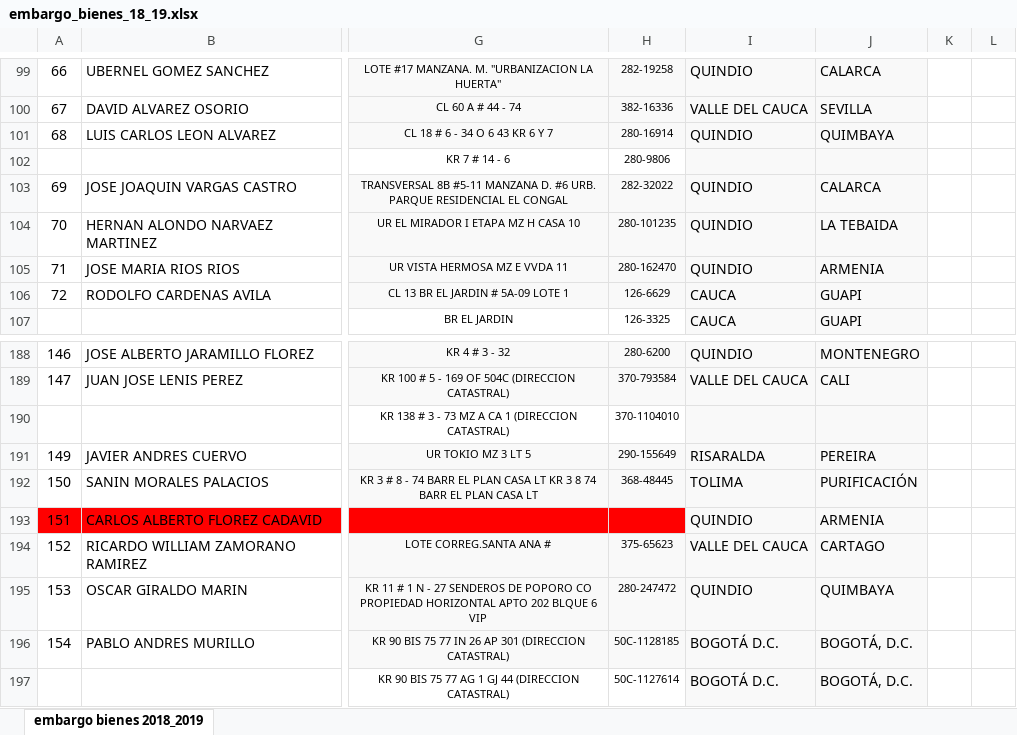
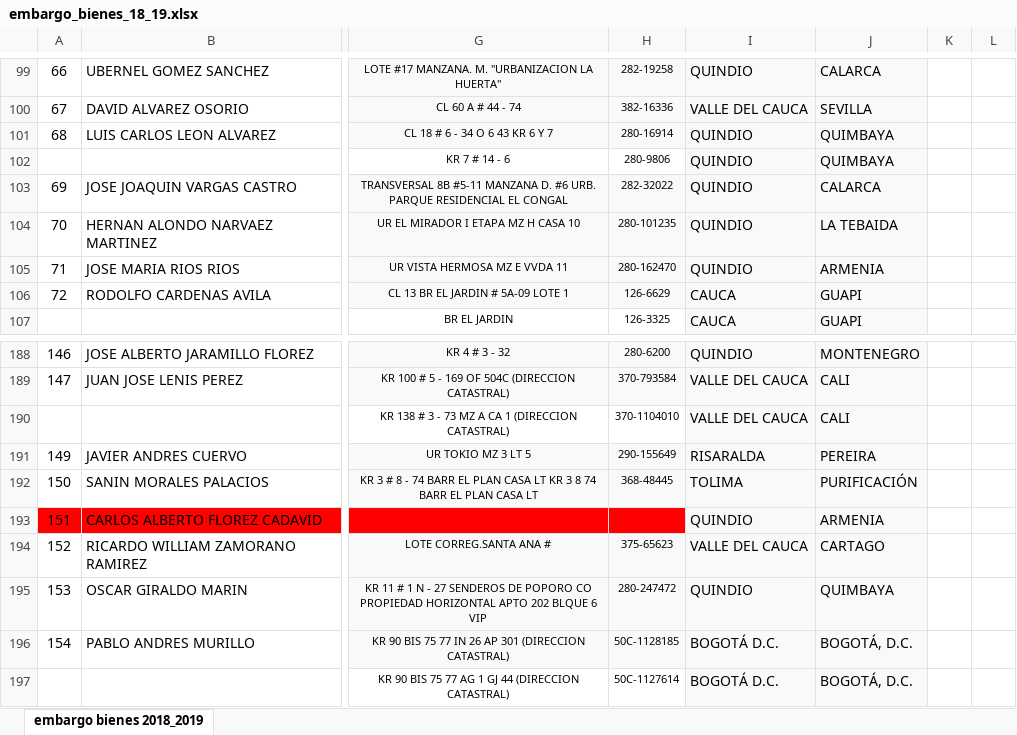
Before and after one commit to tamara9559/proyecto-practica, an Excel workbook: datos/embargo_bienes_18_19.xlsx, sheet embargo bienes 2018_2019, drawn as a sheet; only a part is shown, gaps mark what is left out; values as stored, in another font and other column widths than the file's, no borders; conditional formats not drawn; the diff names each change by its address in the sheet, - before the commit and + after, or states it on an @@ line.

```diff
--- a/datos/embargo_bienes_18_19.xlsx (sheet embargo bienes 2018_2019)
+++ b/datos/embargo_bienes_18_19.xlsx (sheet embargo bienes 2018_2019)
-I102: (empty)
+I102: QUINDIO
-J102: (empty)
+J102: QUIMBAYA
-I190: (empty)
+I190: VALLE DEL CAUCA
-J190: (empty)
+J190: CALI
```
Also changed, not shown: 3 other files.
